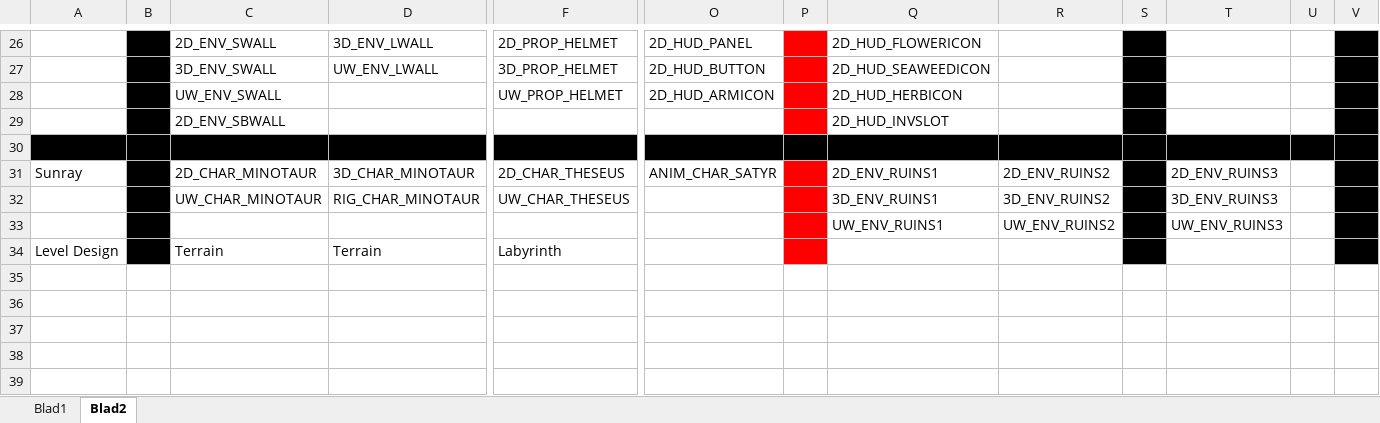
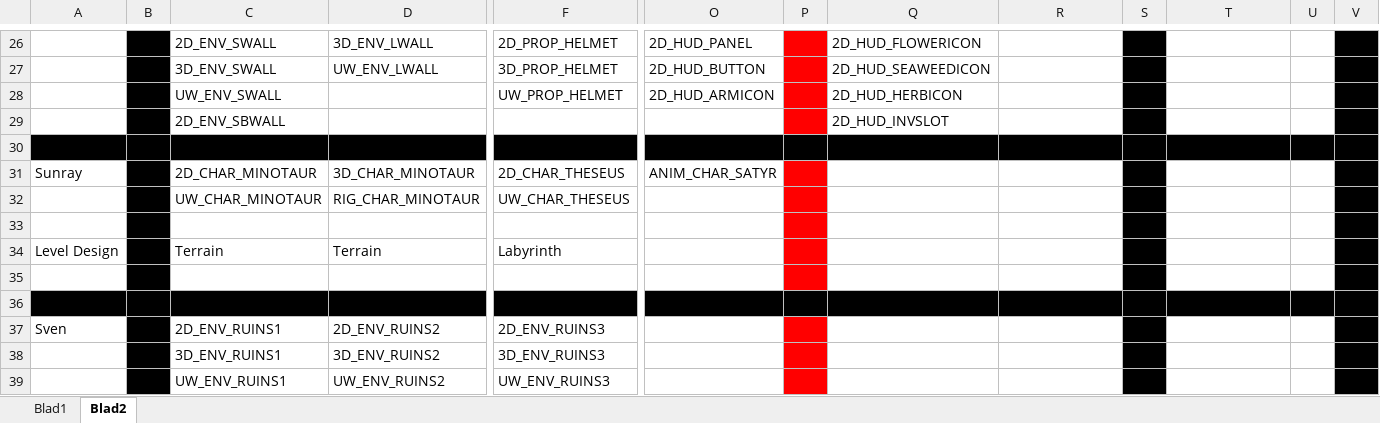
Before and after one commit to Fafanur/GameLab2, an Excel workbook: Documentatie/Gamelab_2_Planning.xlsx, sheet Blad2, drawn as a sheet; only a part is shown, gaps mark what is left out; values as stored, in another font and other column widths than the file's, no borders; rows hold the shown columns only; the diff names each change by its address in the sheet, - before the commit and + after, or states it on an @@ line.

Commit message:
Planning update

```diff
--- a/Documentatie/Gamelab_2_Planning.xlsx (sheet Blad2)
+++ b/Documentatie/Gamelab_2_Planning.xlsx (sheet Blad2)
-Q31: 2D_ENV_RUINS1
+Q31: (empty)
-R31: 2D_ENV_RUINS2
+R31: (empty)
-T31: 2D_ENV_RUINS3
+T31: (empty)
-Q32: 3D_ENV_RUINS1
+Q32: (empty)
-R32: 3D_ENV_RUINS2
+R32: (empty)
-T32: 3D_ENV_RUINS3
+T32: (empty)
-row 33:  |  |  |  |  |  |  | UW_ENV_RUINS1 | UW_ENV_RUINS2 |  | UW_ENV_RUINS3
+row 33: (empty)
+row 35: (empty)
+row 36: (empty)
+row 37: Sven |  | 2D_ENV_RUINS1 | 2D_ENV_RUINS2 | 2D_ENV_RUINS3
+row 38:  |  | 3D_ENV_RUINS1 | 3D_ENV_RUINS2 | 3D_ENV_RUINS3
+row 39:  |  | UW_ENV_RUINS1 | UW_ENV_RUINS2 | UW_ENV_RUINS3
```
Also changed, not shown: sheet Blad1.
